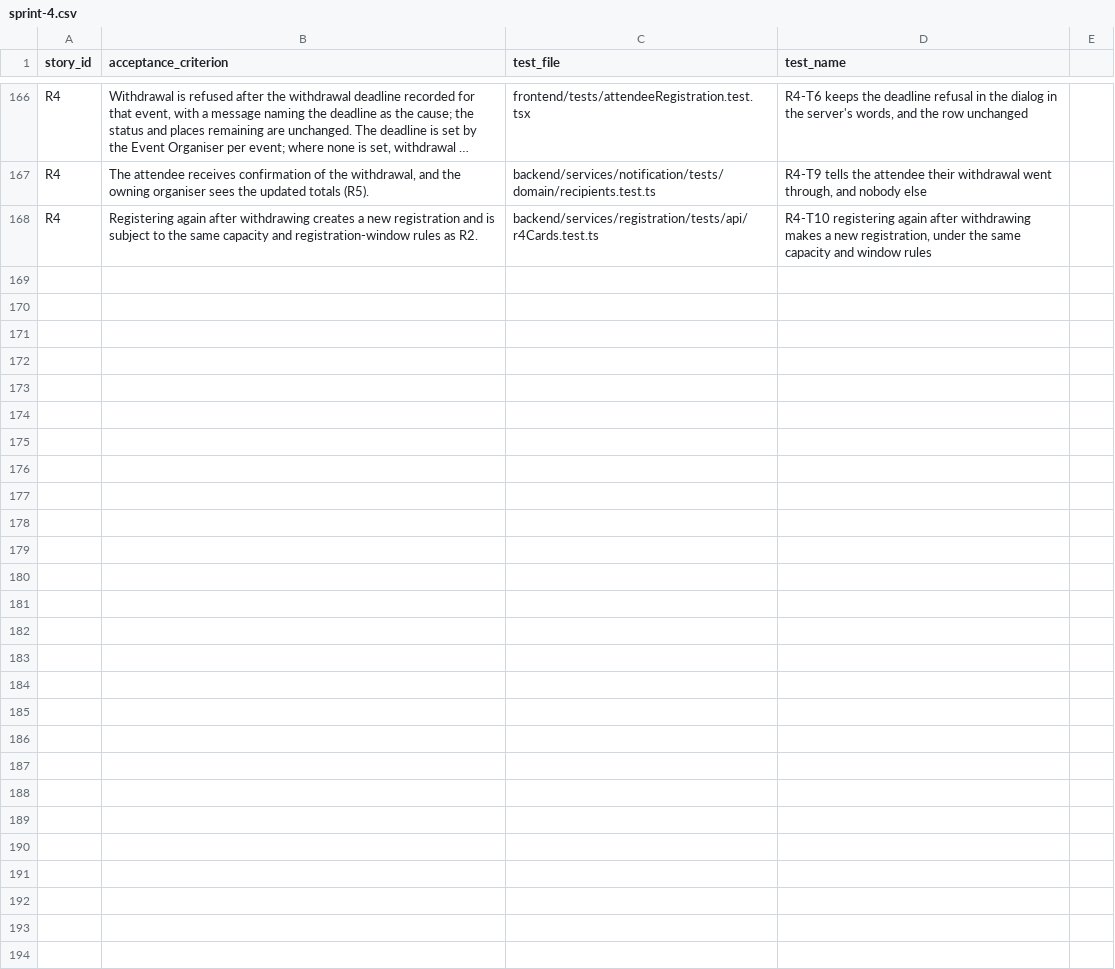
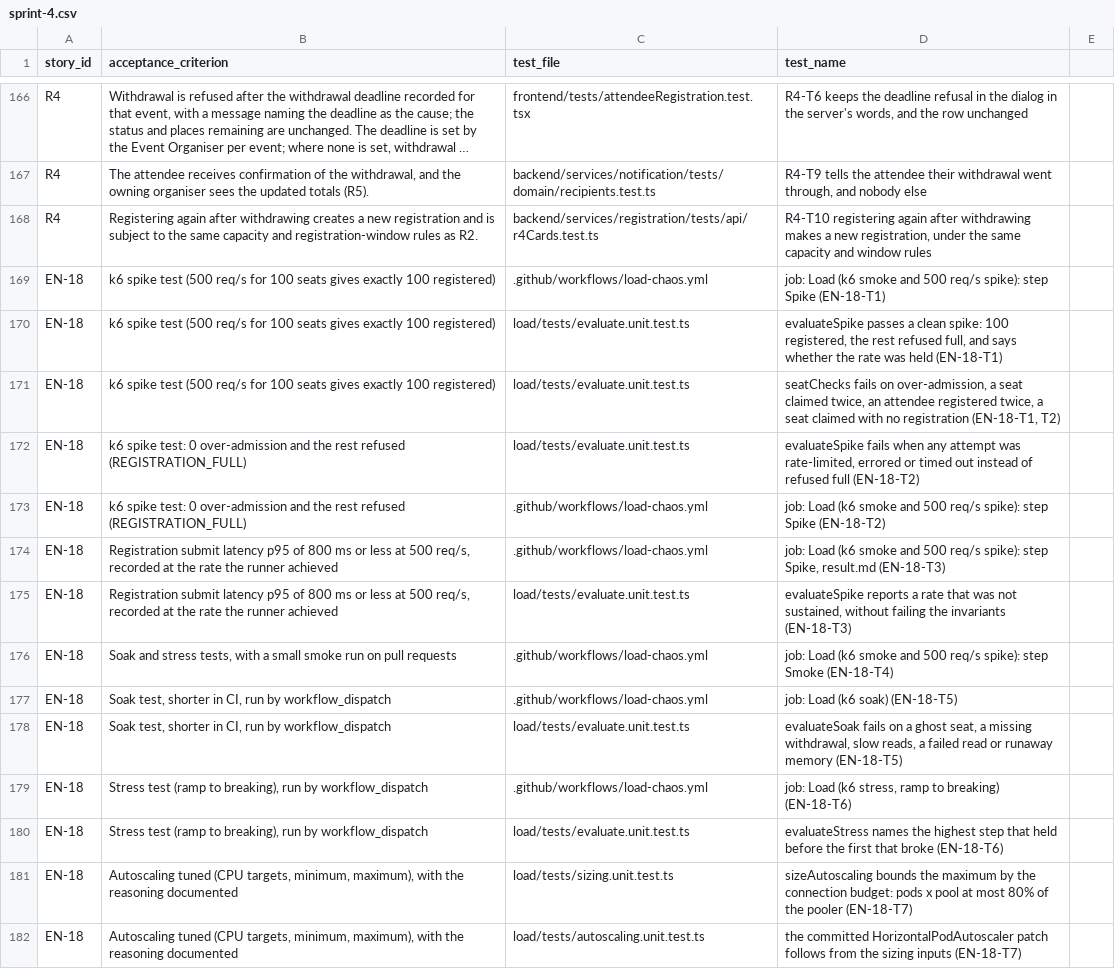
Before and after one commit to raphaelkwek/event-planning-and-venue-booking-system, a CSV file: documentation/traceability/sprint-4.csv, drawn as a sheet; only a part is shown, gaps mark what is left out; long unchanged cells end in …; the diff covers the shown part only; the diff names each change by its address in the sheet, - before the commit and + after, or states it on an @@ line.

Commit message:
chore(en-18): run the spike three times, and trace EN-18 and EN-20 to their tests

```diff
--- a/documentation/traceability/sprint-4.csv
+++ b/documentation/traceability/sprint-4.csv
+row 169: EN-18 | k6 spike test (500 req/s for 100 seats gives exactly 100 registered) | .github/workflows/load-chaos.yml | job: Load (k6 smoke and 500 req/s spike): step Spike (EN-18-T1)
+row 170: EN-18 | k6 spike test (500 req/s for 100 seats gives exactly 100 registered) | load/tests/evaluate.unit.test.ts | evaluateSpike passes a clean spike: 100 registered, the rest refused full, and says whether the rate was held (EN-18-T1)
+row 171: EN-18 | k6 spike test (500 req/s for 100 seats gives exactly 100 registered) | load/tests/evaluate.unit.test.ts | seatChecks fails on over-admission, a seat claimed twice, an attendee registered twice, a seat claimed with no registration (EN-18-T1, T2)
+row 172: EN-18 | k6 spike test: 0 over-admission and the rest refused (REGISTRATION_FULL) | load/tests/evaluate.unit.test.ts | evaluateSpike fails when any attempt was rate-limited, errored or timed out instead of refused full (EN-18-T2)
+row 173: EN-18 | k6 spike test: 0 over-admission and the rest refused (REGISTRATION_FULL) | .github/workflows/load-chaos.yml | job: Load (k6 smoke and 500 req/s spike): step Spike (EN-18-T2)
+row 174: EN-18 | Registration submit latency p95 of 800 ms or less at 500 req/s, recorded at the rate the runner achieved | .github/workflows/load-chaos.yml | job: Load (k6 smoke and 500 req/s spike): step Spike, result.md (EN-18-T3)
+row 175: EN-18 | Registration submit latency p95 of 800 ms or less at 500 req/s, recorded at the rate the runner achieved | load/tests/evaluate.unit.test.ts | evaluateSpike reports a rate that was not sustained, without failing the invariants (EN-18-T3)
+row 176: EN-18 | Soak and stress tests, with a small smoke run on pull requests | .github/workflows/load-chaos.yml | job: Load (k6 smoke and 500 req/s spike): step Smoke (EN-18-T4)
+row 177: EN-18 | Soak test, shorter in CI, run by workflow_dispatch | .github/workflows/load-chaos.yml | job: Load (k6 soak) (EN-18-T5)
+row 178: EN-18 | Soak test, shorter in CI, run by workflow_dispatch | load/tests/evaluate.unit.test.ts | evaluateSoak fails on a ghost seat, a missing withdrawal, slow reads, a failed read or runaway memory (EN-18-T5)
+row 179: EN-18 | Stress test (ramp to breaking), run by workflow_dispatch | .github/workflows/load-chaos.yml | job: Load (k6 stress, ramp to breaking) (EN-18-T6)
+row 180: EN-18 | Stress test (ramp to breaking), run by workflow_dispatch | load/tests/evaluate.unit.test.ts | evaluateStress names the highest step that held before the first that broke (EN-18-T6)
+row 181: EN-18 | Autoscaling tuned (CPU targets, minimum, maximum), with the reasoning documented | load/tests/sizing.unit.test.ts | sizeAutoscaling bounds the maximum by the connection budget: pods x pool at most 80% of the pooler (EN-18-T7)
+row 182: EN-18 | Autoscaling tuned (CPU targets, minimum, maximum), with the reasoning documented | load/tests/autoscaling.unit.test.ts | the committed HorizontalPodAutoscaler patch follows from the sizing inputs (EN-18-T7)
```
Also changed, not shown: 13 added rows elsewhere in this file, 2 other files.
